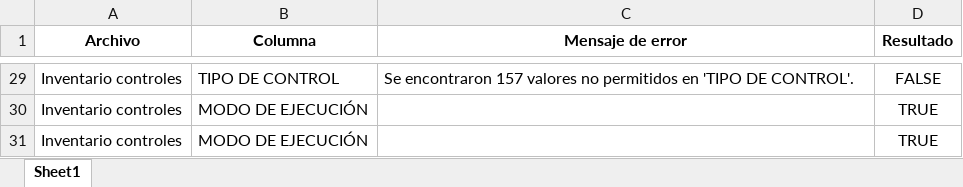
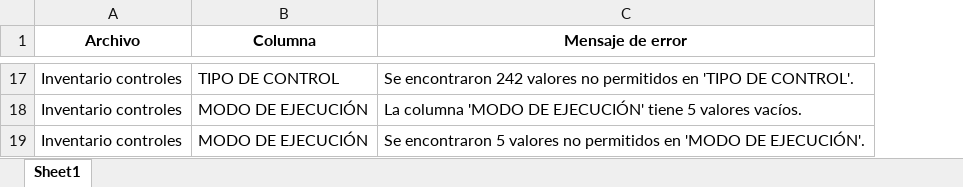
Before and after one commit to msanta-olaya/revision_docs, an Excel workbook: errores.xlsx, sheet Sheet1, drawn as a sheet; only a part is shown, gaps mark what is left out; values as stored, in another font and other column widths than the file's, no borders; removed rows and columns are numbered as before the commit, all else as after; the diff covers the shown part only; the diff names each change by its address in the sheet, - before the commit and + after, or states it on an @@ line.

Commit message:
feat: output del detalle de los errores

```diff
--- a/errores.xlsx (sheet Sheet1)
+++ b/errores.xlsx (sheet Sheet1)
-column D (Resultado), rows 29-31: FALSE | TRUE | TRUE
-C17 (Mensaje de error): Se encontraron 157 valores no…
+C17 (Mensaje de error): Se encontraron 242 valores no…
-C18 (Mensaje de error): (empty)
+C18 (Mensaje de error): La columna 'MODO DE EJECUCIÓN' tiene 5 valores vacíos.
-C19 (Mensaje de error): (empty)
+C19 (Mensaje de error): Se encontraron 5 valores no permitidos en 'MODO DE EJECUCIÓN'.
```
Also changed, not shown: 1 added row, 13 removed rows and 14 edited cells elsewhere in this sheet, 4 other files.
